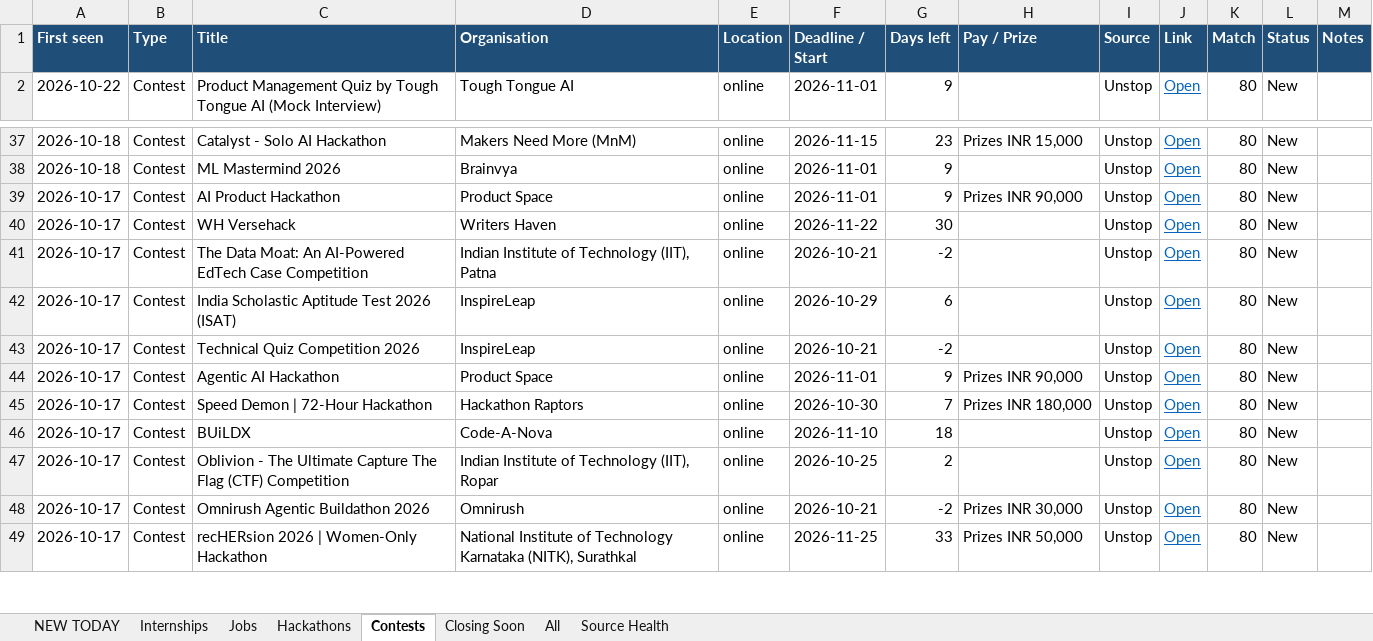
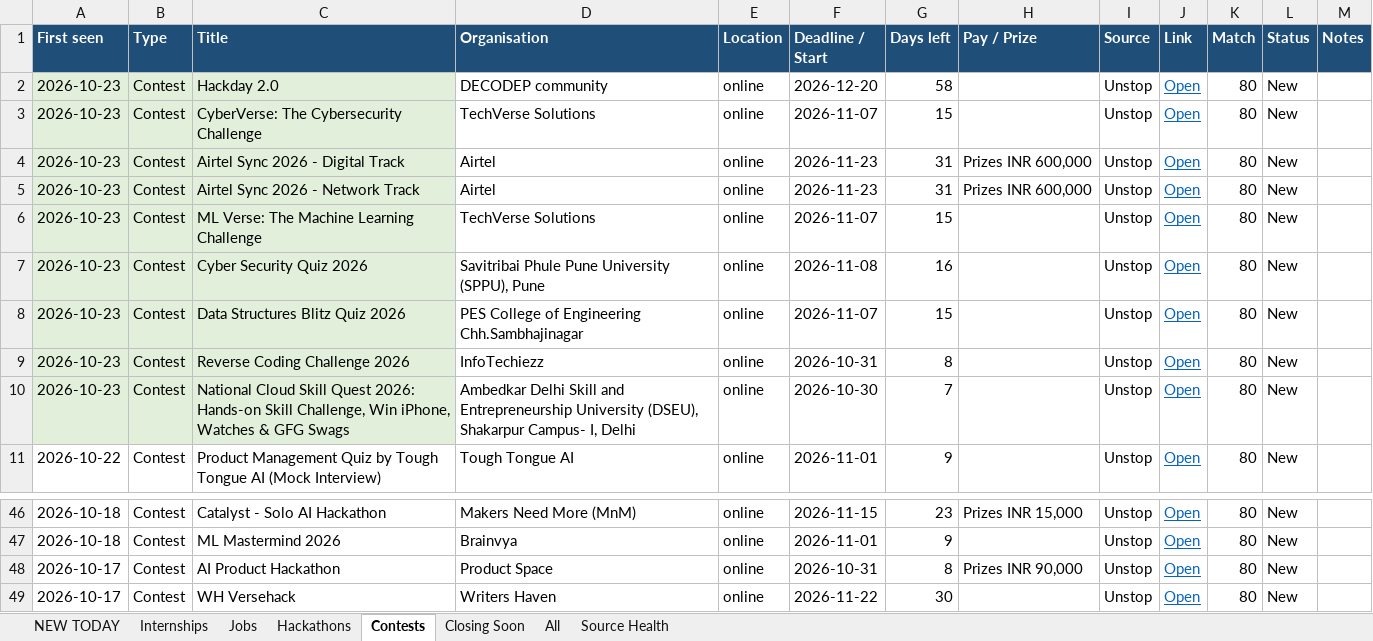
Before and after one commit to Maheswar-Sah00/status, an Excel workbook: opportunities.xlsx, sheet Contests, drawn as a sheet; only a part is shown, gaps mark what is left out; the shorter side is filled out with more unchanged rows; values as stored, in another font and other column widths than the file's, no borders; addresses are those after the commit; the diff names each change by its address in the sheet, - before the commit and + after, or states it on an @@ line.

```diff
--- a/opportunities.xlsx (sheet Contests)
+++ b/opportunities.xlsx (sheet Contests)
+row 2: 2026-10-23 | Contest | Hackday 2.0 | DECODEP community | online | 2026-12-20 | 58 |  | Unstop | Open | 80 | New
+row 3: 2026-10-23 | Contest | CyberVerse: The Cybersecurity Challenge | TechVerse Solutions | online | 2026-11-07 | 15 |  | Unstop | Open | 80 | New
+row 4: 2026-10-23 | Contest | Airtel Sync 2026 - Digital Track | Airtel | online | 2026-11-23 | 31 | Prizes INR 600,000 | Unstop | Open | 80 | New
+row 5: 2026-10-23 | Contest | Airtel Sync 2026 - Network Track | Airtel | online | 2026-11-23 | 31 | Prizes INR 600,000 | Unstop | Open | 80 | New
+row 6: 2026-10-23 | Contest | ML Verse: The Machine Learning Challenge | TechVerse Solutions | online | 2026-11-07 | 15 |  | Unstop | Open | 80 | New
+row 7: 2026-10-23 | Contest | Cyber Security Quiz 2026 | Savitribai Phule Pune University (SPPU), Pune | online | 2026-11-08 | 16 |  | Unstop | Open | 80 | New
+row 8: 2026-10-23 | Contest | Data Structures Blitz Quiz 2026 | PES College of Engineering Chh.Sambhajinagar | online | 2026-11-07 | 15 |  | Unstop | Open | 80 | New
+row 9: 2026-10-23 | Contest | Reverse Coding Challenge 2026 | InfoTechiezz | online | 2026-10-31 | 8 |  | Unstop | Open | 80 | New
+row 10: 2026-10-23 | Contest | National Cloud Skill Quest 2026: Hands-on Skill Challenge, Win iPhone, Watches & GFG Swags | Ambedkar Delhi Skill and Entrepreneurship University (DSEU), Shakarpur Campus- I, Delhi | online | 2026-10-30 | 7 |  | Unstop | Open | 80 | New
-F48 (Deadline / Start): 2026-11-01
+F48 (Deadline / Start): 2026-10-31
-G48 (Days left): 9
+G48 (Days left): 8
```
Also changed, not shown: sheet All, sheet NEW TODAY, sheet Internships, sheet Jobs, sheet Hackathons, sheet Closing Soon, 1 more sheet, hidden cells, 1 other file.
